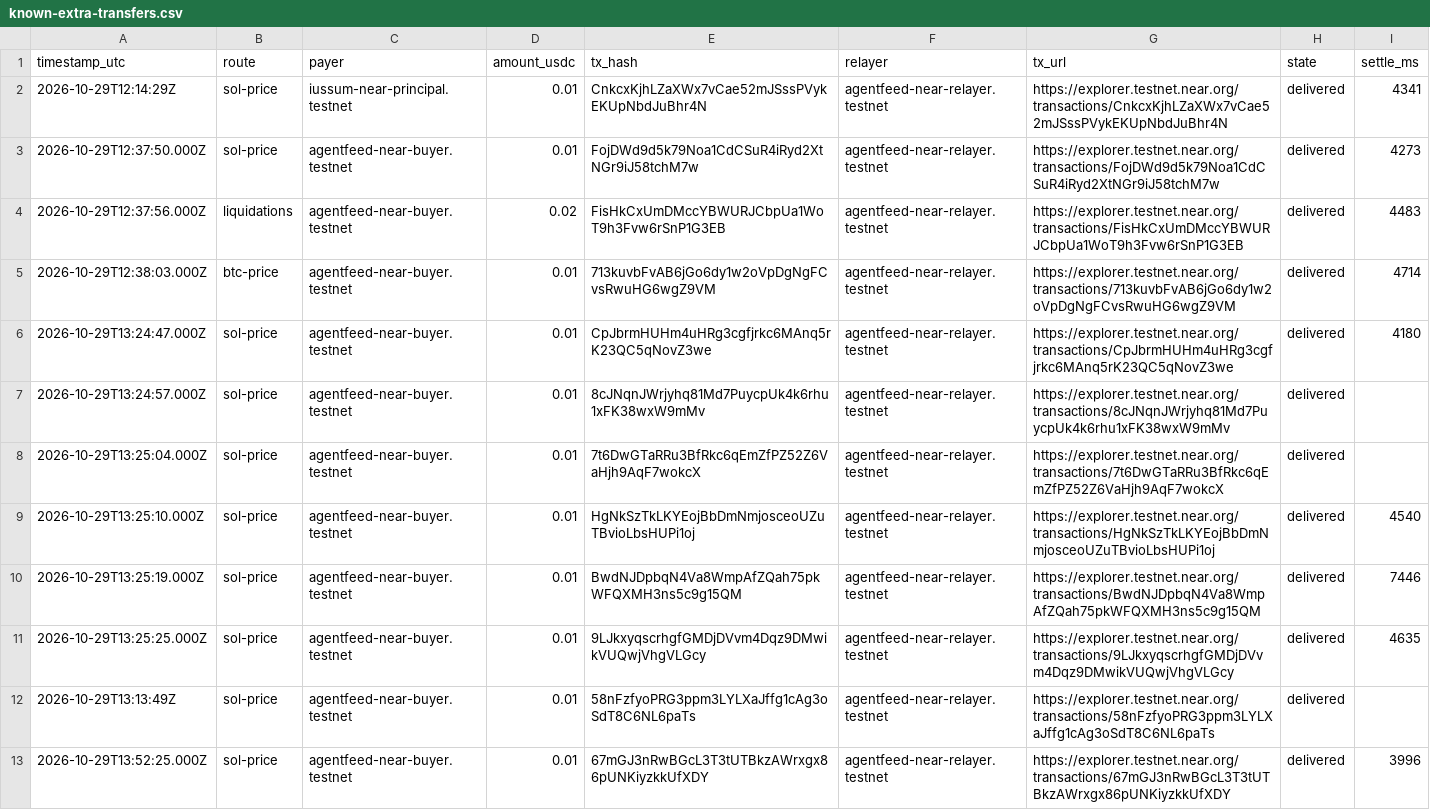
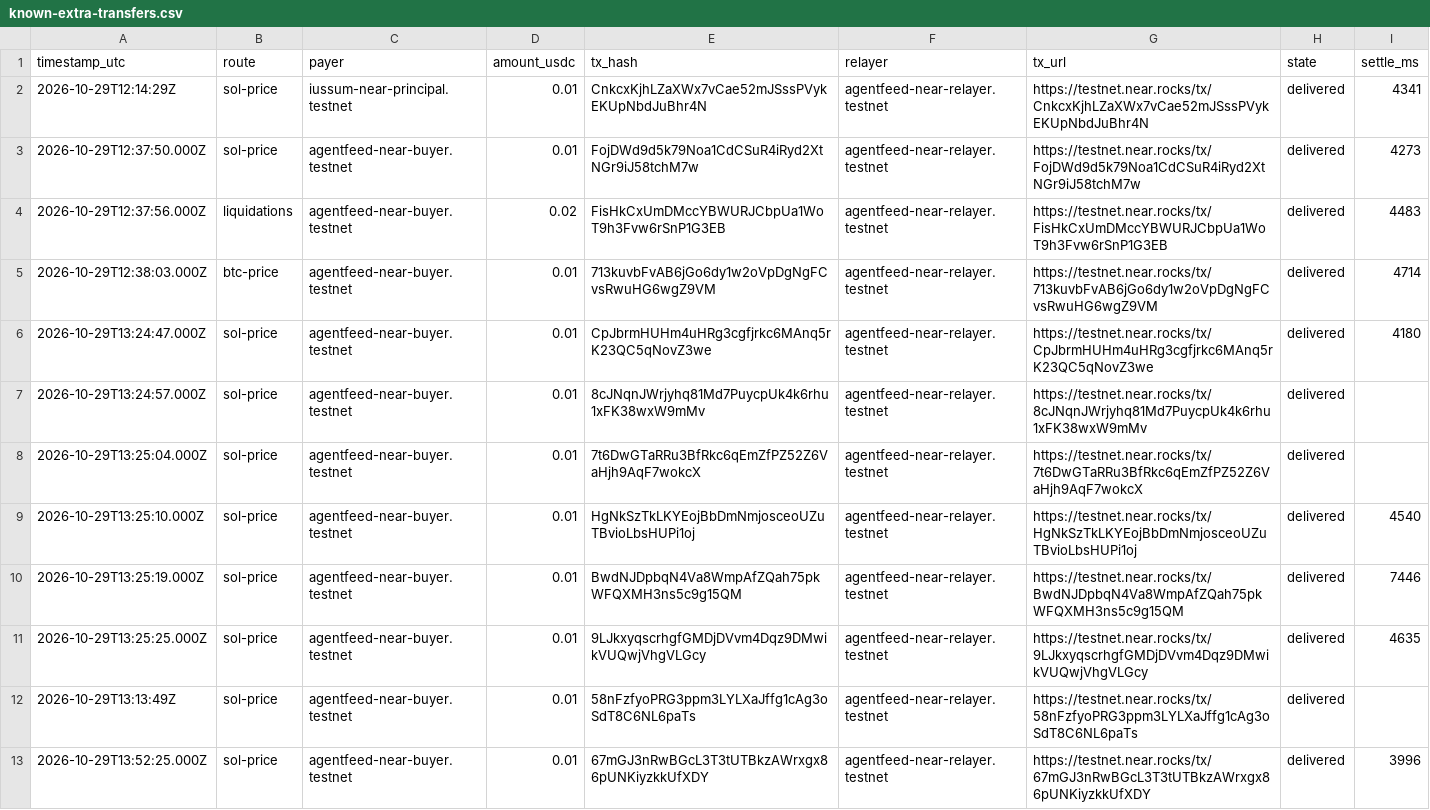
Before and after one commit to seekdaseek/agentfeed-near, a CSV file: evidence/known-extra-transfers.csv, drawn as a sheet; only a part is shown; the diff covers the shown part only; the diff names each change by its address in the sheet, - before the commit and + after, or states it on an @@ line.

Commit message:
Explorer links point at testnet.near.rocks/tx/<hash>: the old explorer host shows a selector page; gateway, clients, README, evidence and the pinning test

```diff
--- a/evidence/known-extra-transfers.csv
+++ b/evidence/known-extra-transfers.csv
-G2 (tx_url): https://explorer.testnet.near.org/transactions/CnkcxKjhLZaXWx7vCae52mJSssPVykEKUpNbdJuBhr4N
+G2 (tx_url): https://testnet.near.rocks/tx/CnkcxKjhLZaXWx7vCae52mJSssPVykEKUpNbdJuBhr4N
-G3 (tx_url): https://explorer.testnet.near.org/transactions/FojDWd9d5k79Noa1CdCSuR4iRyd2XtNGr9iJ58tchM7w
+G3 (tx_url): https://testnet.near.rocks/tx/FojDWd9d5k79Noa1CdCSuR4iRyd2XtNGr9iJ58tchM7w
-G4 (tx_url): https://explorer.testnet.near.org/transactions/FisHkCxUmDMccYBWURJCbpUa1WoT9h3Fvw6rSnP1G3EB
+G4 (tx_url): https://testnet.near.rocks/tx/FisHkCxUmDMccYBWURJCbpUa1WoT9h3Fvw6rSnP1G3EB
-G5 (tx_url): https://explorer.testnet.near.org/transactions/713kuvbFvAB6jGo6dy1w2oVpDgNgFCvsRwuHG6wgZ9VM
+G5 (tx_url): https://testnet.near.rocks/tx/713kuvbFvAB6jGo6dy1w2oVpDgNgFCvsRwuHG6wgZ9VM
-G6 (tx_url): https://explorer.testnet.near.org/transactions/CpJbrmHUHm4uHRg3cgfjrkc6MAnq5rK23QC5qNovZ3we
+G6 (tx_url): https://testnet.near.rocks/tx/CpJbrmHUHm4uHRg3cgfjrkc6MAnq5rK23QC5qNovZ3we
-G7 (tx_url): https://explorer.testnet.near.org/transactions/8cJNqnJWrjyhq81Md7PuycpUk4k6rhu1xFK38wxW9mMv
+G7 (tx_url): https://testnet.near.rocks/tx/8cJNqnJWrjyhq81Md7PuycpUk4k6rhu1xFK38wxW9mMv
-G8 (tx_url): https://explorer.testnet.near.org/transactions/7t6DwGTaRRu3BfRkc6qEmZfPZ52Z6VaHjh9AqF7wokcX
+G8 (tx_url): https://testnet.near.rocks/tx/7t6DwGTaRRu3BfRkc6qEmZfPZ52Z6VaHjh9AqF7wokcX
-G9 (tx_url): https://explorer.testnet.near.org/transactions/HgNkSzTkLKYEojBbDmNmjosceoUZuTBvioLbsHUPi1oj
+G9 (tx_url): https://testnet.near.rocks/tx/HgNkSzTkLKYEojBbDmNmjosceoUZuTBvioLbsHUPi1oj
-G10 (tx_url): https://explorer.testnet.near.org/transactions/BwdNJDpbqN4Va8WmpAfZQah75pkWFQXMH3ns5c9g15QM
+G10 (tx_url): https://testnet.near.rocks/tx/BwdNJDpbqN4Va8WmpAfZQah75pkWFQXMH3ns5c9g15QM
-G11 (tx_url): https://explorer.testnet.near.org/transactions/9LJkxyqscrhgfGMDjDVvm4Dqz9DMwikVUQwjVhgVLGcy
+G11 (tx_url): https://testnet.near.rocks/tx/9LJkxyqscrhgfGMDjDVvm4Dqz9DMwikVUQwjVhgVLGcy
-G12 (tx_url): https://explorer.testnet.near.org/transactions/58nFzfyoPRG3ppm3LYLXaJffg1cAg3oSdT8C6NL6paTs
+G12 (tx_url): https://testnet.near.rocks/tx/58nFzfyoPRG3ppm3LYLXaJffg1cAg3oSdT8C6NL6paTs
-G13 (tx_url): https://explorer.testnet.near.org/transactions/67mGJ3nRwBGcL3T3tUTBkzAWrxgx86pUNKiyzkkUfXDY
+G13 (tx_url): https://testnet.near.rocks/tx/67mGJ3nRwBGcL3T3tUTBkzAWrxgx86pUNKiyzkkUfXDY
```
Also changed, not shown: 11 edited cells elsewhere in this file, evidence/payments-20261029.csv, 14 other files.
